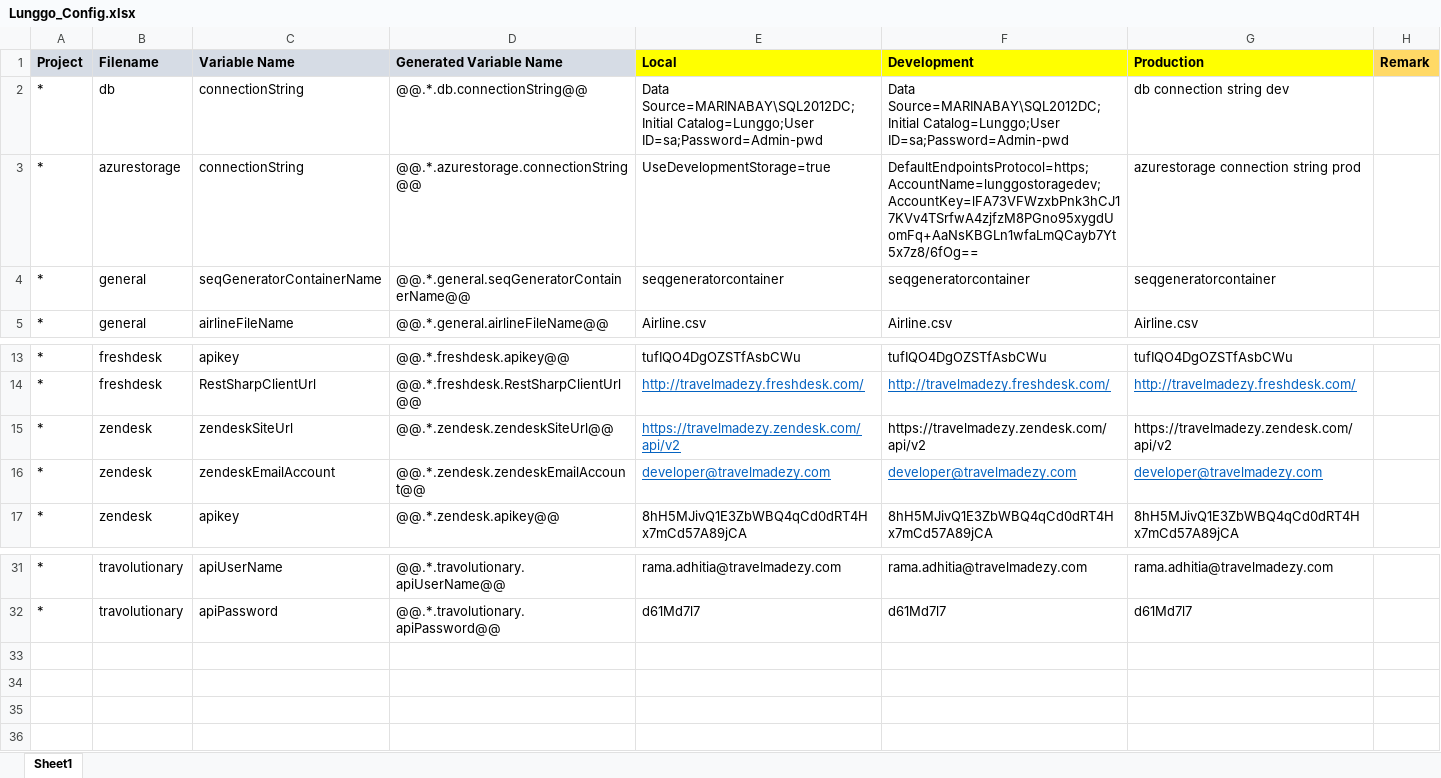
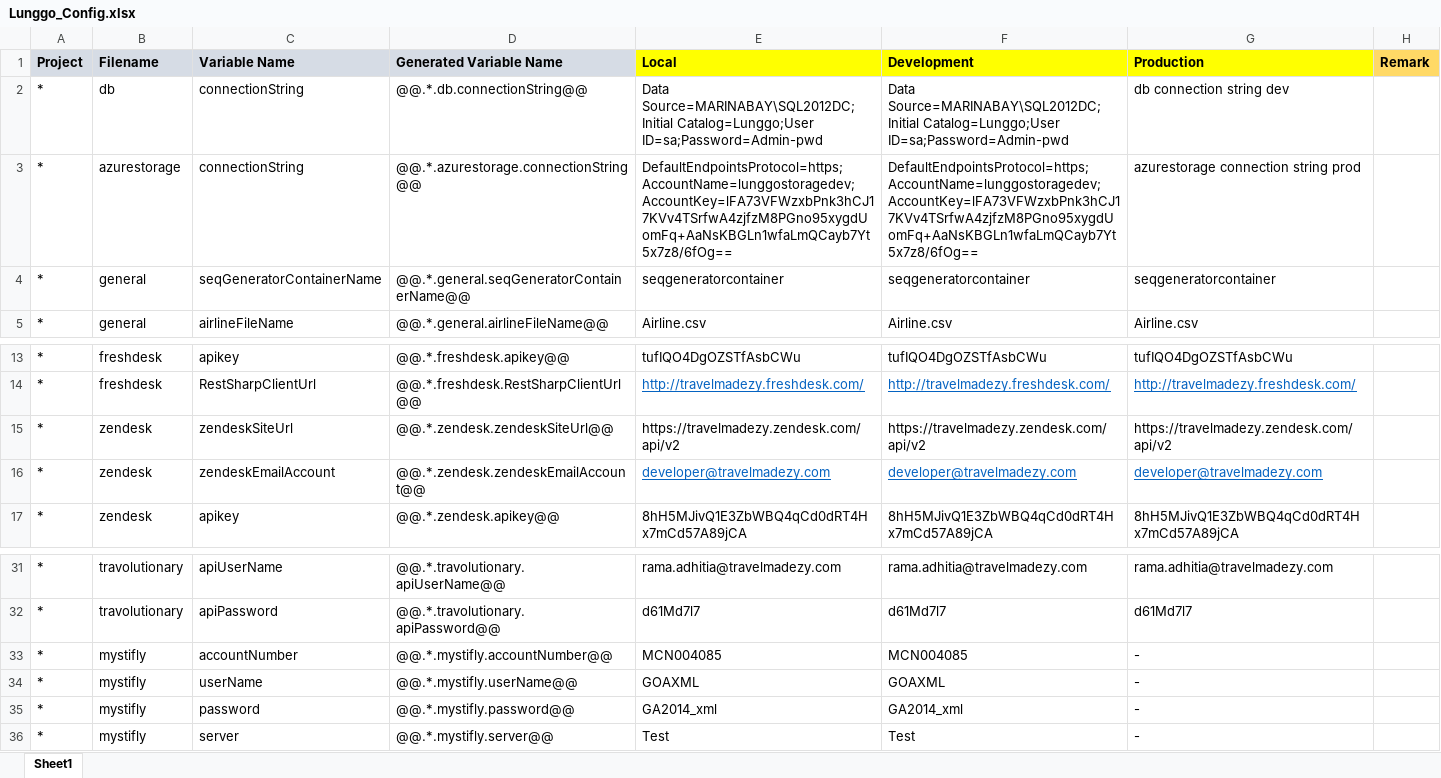
Before and after one commit to moonlay-technologies/lunggo, an Excel workbook: Lunggo.Configuration/Lunggo_Config.xlsx, sheet Sheet1, drawn as a sheet; only a part is shown, gaps mark what is left out; values as stored, in another font and other column widths than the file's, no borders; the diff names each change by its address in the sheet, - before the commit and + after, or states it on an @@ line.

Commit message:
Refactor Mystifly Book Flow

```diff
--- a/Lunggo.Configuration/Lunggo_Config.xlsx (sheet Sheet1)
+++ b/Lunggo.Configuration/Lunggo_Config.xlsx (sheet Sheet1)
-E3 (Local): UseDevelopmentStorage=true
+E3 (Local): DefaultEndpointsProtocol=https;AccountName=lunggostoragedev;AccountKey=lFA73VFWzxbPnk3hCJ17KVv4TSrfwA4zjfzM8PGno95xygdUomFq+AaNsKBGLn1wfaLmQCayb7Yt5x7z8/6fOg==
@@ E15 underline: on → off, text colour: #0563C1 → black @@
+row 33: * | mystifly | accountNumber | @@.*.mystifly.accountNumber@@ | MCN004085 | MCN004085 | -
+row 34: * | mystifly | userName | @@.*.mystifly.userName@@ | GOAXML | GOAXML | -
+row 35: * | mystifly | password | @@.*.mystifly.password@@ | GA2014_xml | GA2014_xml | -
+row 36: * | mystifly | server | @@.*.mystifly.server@@ | Test | Test | -
```
Also changed, not shown: 22 other files.
